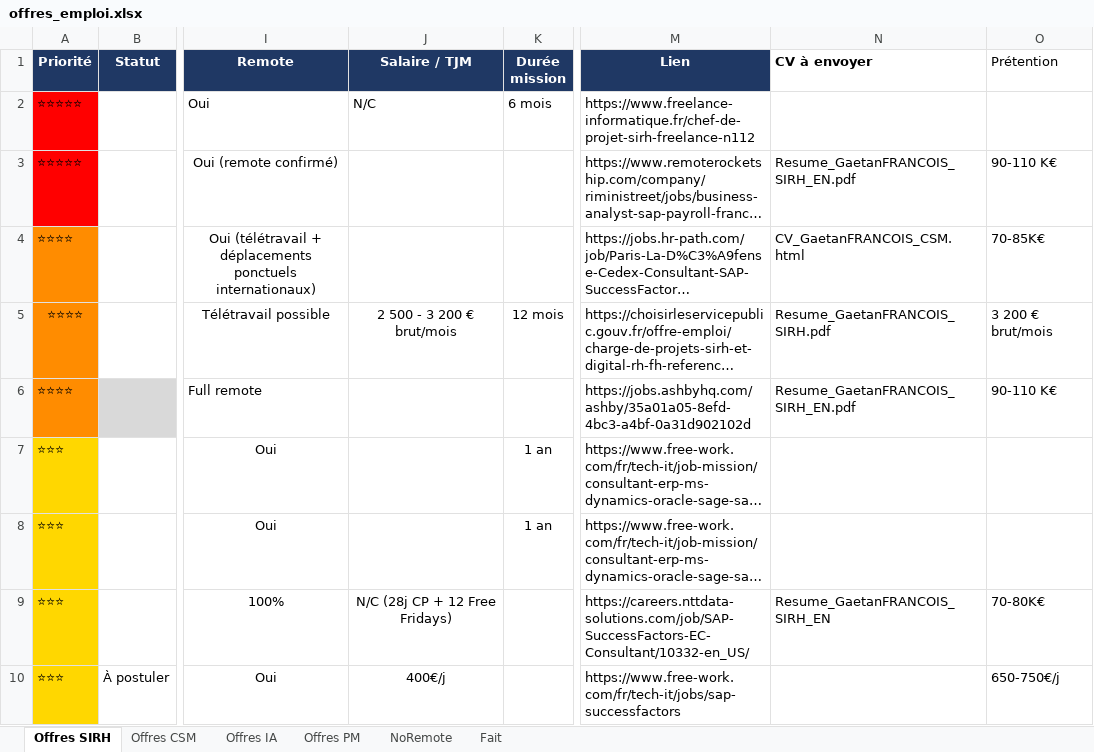
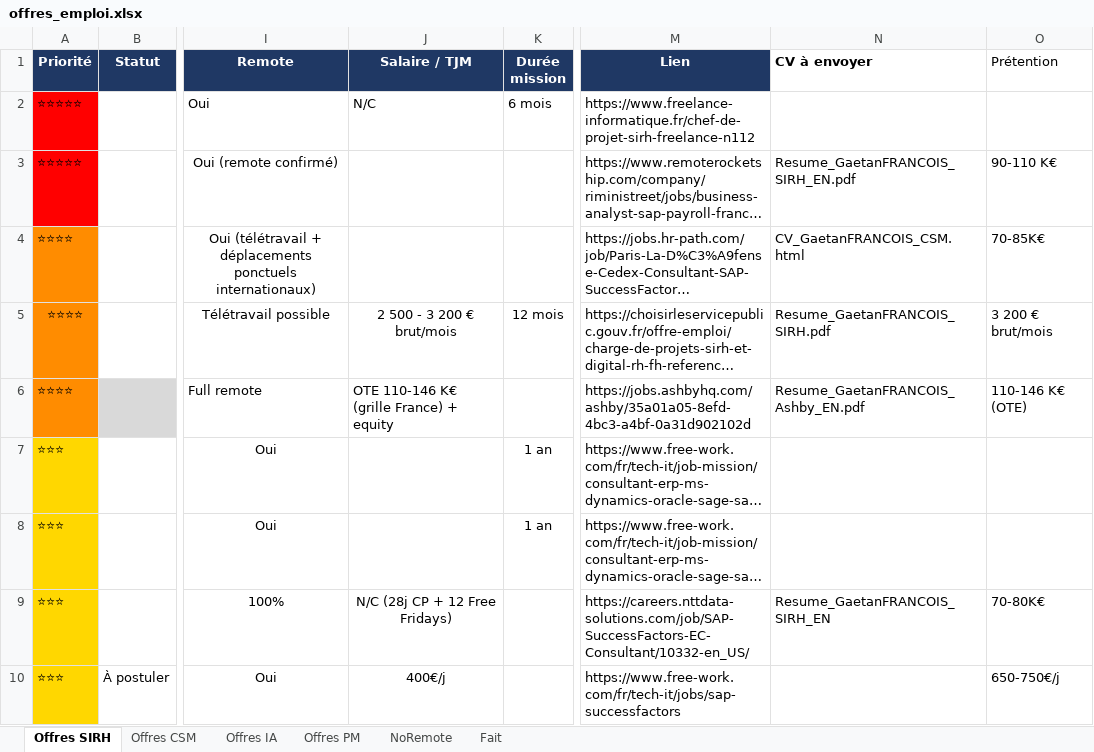
Before and after one commit to MisterZogs/recherche-taf, an Excel workbook: offres_emploi.xlsx, sheet Offres SIRH, drawn as a sheet; only a part is shown, gaps mark what is left out; long unchanged cells end in …; values as stored, in another font and other column widths than the file's, no borders; the diff names each change by its address in the sheet, - before the commit and + after, or states it on an @@ line.

```diff
--- a/offres_emploi.xlsx (sheet Offres SIRH)
+++ b/offres_emploi.xlsx (sheet Offres SIRH)
-J6 (Salaire / TJM): (empty)
+J6 (Salaire / TJM): OTE 110-146 K€ (grille France) + equity
-N6 (CV à envoyer): Resume_GaetanFRANCOIS_SIRH_EN.pdf
+N6 (CV à envoyer): Resume_GaetanFRANCOIS_Ashby_EN.pdf
-O6 (Prétention): 90-110 K€
+O6 (Prétention): 110-146 K€ (OTE)
```
Also changed, not shown: 1 other file.
